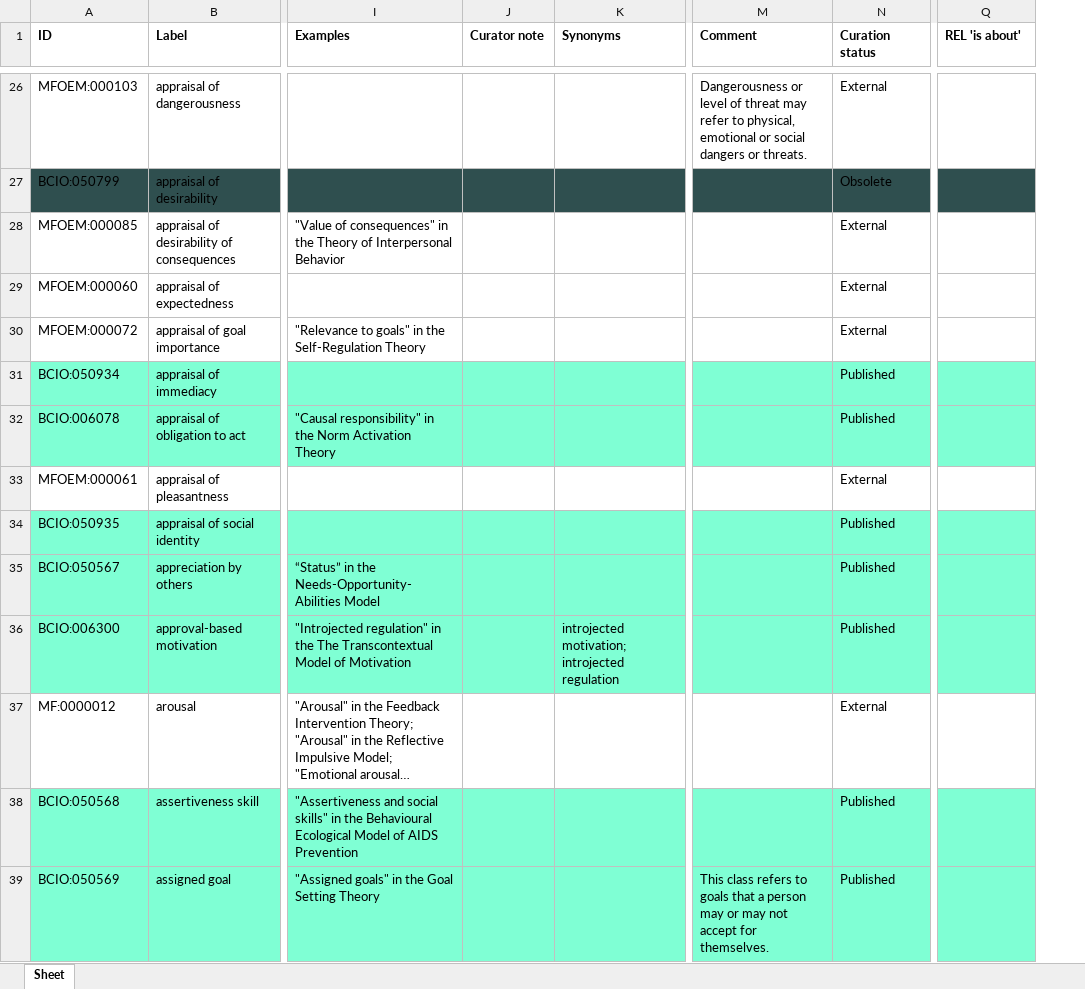
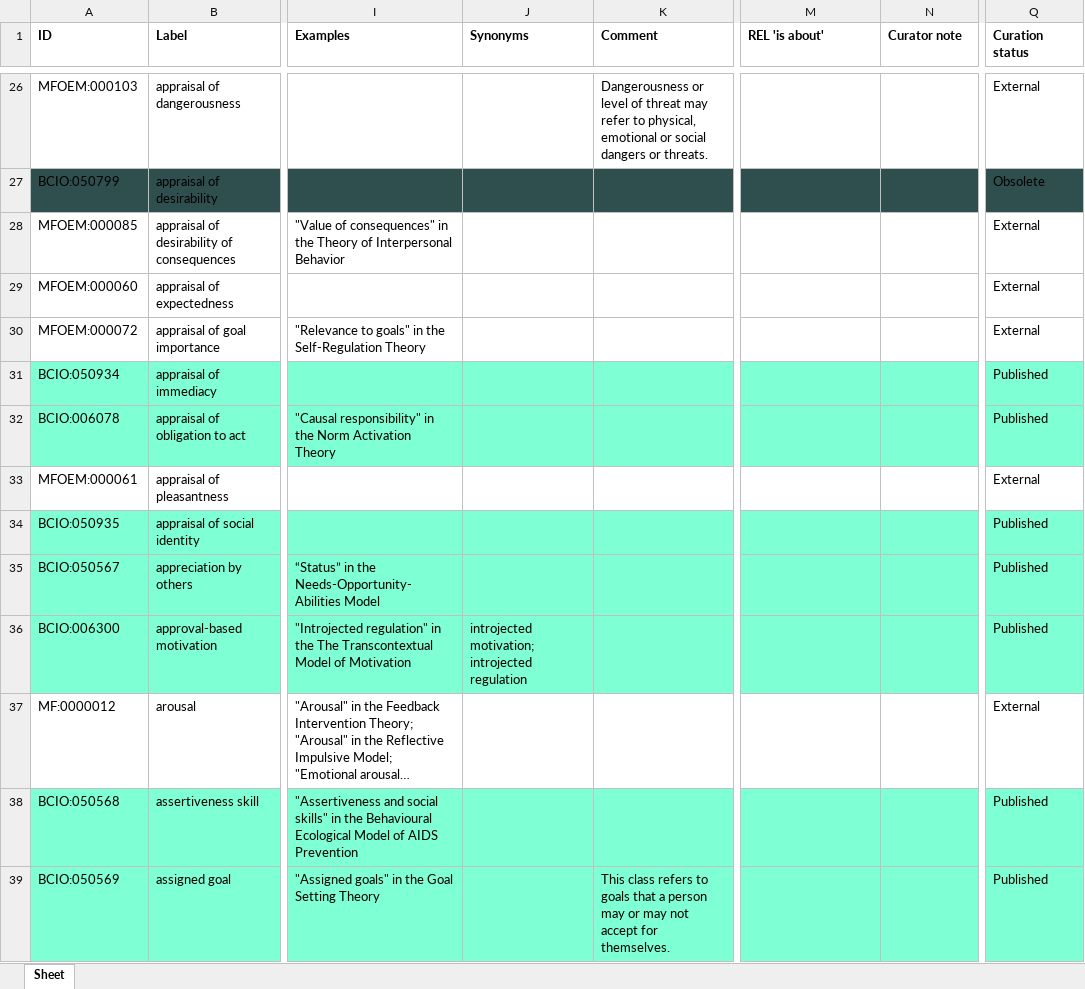
Before and after one commit to HumanBehaviourChangeProject/ontologies, an Excel workbook: MechanismOfAction/bcio_moa.xlsx, sheet Sheet, drawn as a sheet; only a part is shown, gaps mark what is left out; long unchanged cells end in …; values as stored, in another font and other column widths than the file's, no borders; removed rows and columns are numbered as before the commit, all else as after; the diff covers the shown part only; the diff names each change by its address in the sheet, - before the commit and + after, or states it on an @@ line.

```diff
--- a/MechanismOfAction/bcio_moa.xlsx (sheet Sheet)
+++ b/MechanismOfAction/bcio_moa.xlsx (sheet Sheet)
-column J (Curator note), empty
+column K (Comment), rows 26-39: Dangerousness or level of threat may refer to physical, emotional or social dangers or threats. |  |  |  |  |  |  |  |  |  |  |  |  | This class refers to goals that a person may or may not accept for themselves.
-M1: Comment
+M1: REL 'is about'
-N1: Curation status
+N1: Curator note
-Q1: REL 'is about'
+Q1: Curation status
-M26 (REL 'is about'): Dangerousness or level of threat may refer to physical, emotional or social dangers or threats.
+M26 (REL 'is about'): (empty)
-N26 (Curator note): External
+N26 (Curator note): (empty)
-Q26 (Curation status): (empty)
+Q26 (Curation status): External
-N27 (Curator note): Obsolete
+N27 (Curator note): (empty)
-Q27 (Curation status): (empty)
+Q27 (Curation status): Obsolete
-N28:N30 (Curator note): External
+N28:N30 (Curator note): (empty)
-Q28:Q30 (Curation status): (empty)
+Q28:Q30 (Curation status): External
-N31:N32 (Curator note): Published
+N31:N32 (Curator note): (empty)
-Q31:Q32 (Curation status): (empty)
+Q31:Q32 (Curation status): Published
-N33 (Curator note): External
+N33 (Curator note): (empty)
-Q33 (Curation status): (empty)
+Q33 (Curation status): External
-N34:N36 (Curator note): Published
+N34:N36 (Curator note): (empty)
-Q34:Q36 (Curation status): (empty)
+Q34:Q36 (Curation status): Published
-N37 (Curator note): External
+N37 (Curator note): (empty)
-Q37 (Curation status): (empty)
+Q37 (Curation status): External
-N38:N39 (Curator note): Published
+N38:N39 (Curator note): (empty)
-Q38:Q39 (Curation status): (empty)
+Q38:Q39 (Curation status): Published
-M39 (REL 'is about'): This class refers to goals that a person may or may not accept for themselves.
+M39 (REL 'is about'): (empty)
```
Also changed, not shown: 1403 edited cells elsewhere in this sheet.
